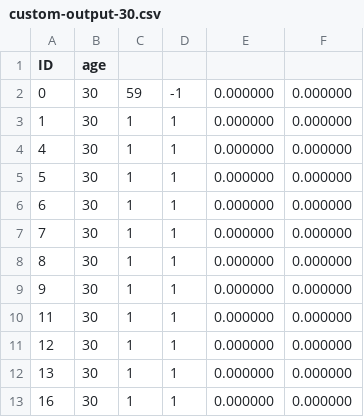
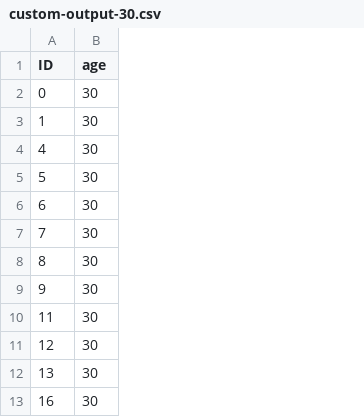
Before and after one commit to starsandspirals/sure-2018, a CSV file: Project/bin/linux-x64/Release_Console/custom-output-30.csv, drawn as a sheet; only a part is shown; the diff names each change by its address in the sheet, - before the commit and + after, or states it on an @@ line.

```diff
--- a/Project/bin/linux-x64/Release_Console/custom-output-30.csv
+++ b/Project/bin/linux-x64/Release_Console/custom-output-30.csv
-column C, rows 2-13: 59 | 1 | 1 | 1 | 1 | 1 | 1 | 1 | 1 | 1 | 1 | 1
-column D, rows 2-13: -1 | 1 | 1 | 1 | 1 | 1 | 1 | 1 | 1 | 1 | 1 | 1
-column E, rows 2-13: all 0.000000
-column F, rows 2-13: all 0.000000
```
Also changed, not shown: Project/bin/linux-x64/Release_Console/custom-output-15.csv, Project/bin/linux-x64/Release_Console/custom-output-20.csv, 20 other files.
